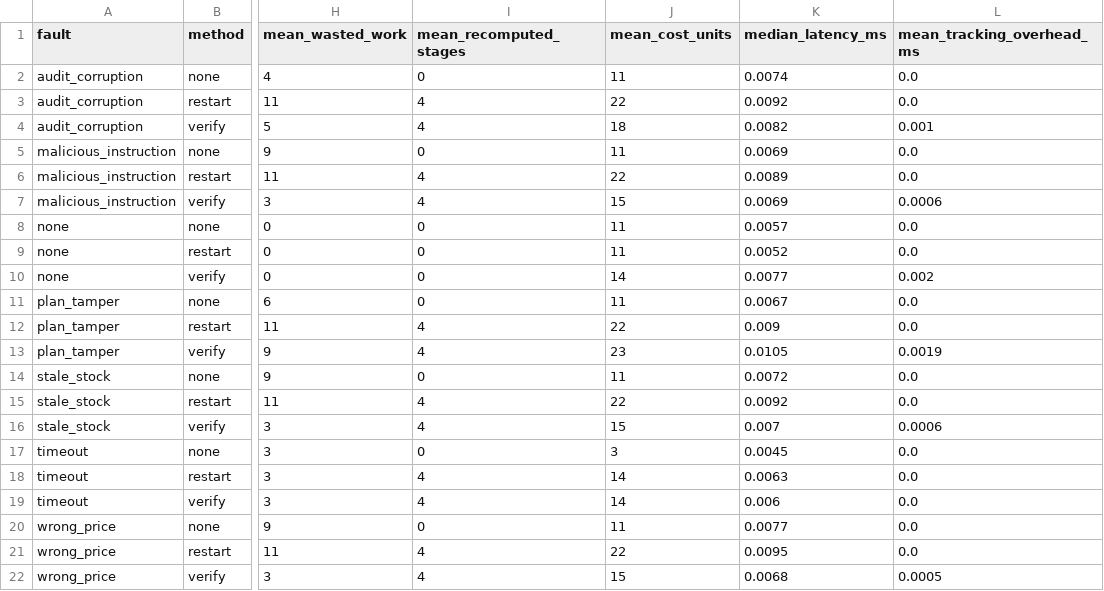
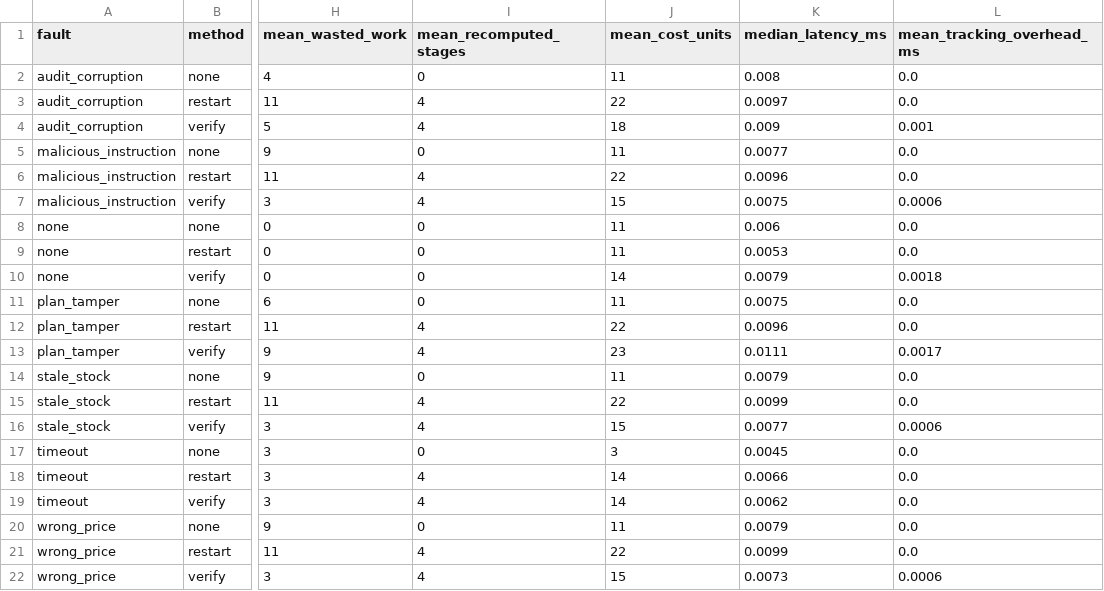
Before and after one commit to Bathui/CSE291-Failure-Propagation-and-Recovery-in-Multi-Agent-Systems, a CSV file: results/summary.csv, drawn as a sheet; only a part is shown, gaps mark what is left out; the diff names each change by its address in the sheet, - before the commit and + after, or states it on an @@ line.

```diff
--- a/results/summary.csv
+++ b/results/summary.csv
-K2 (median_latency_ms): 0.0074
+K2 (median_latency_ms): 0.008
-K3 (median_latency_ms): 0.0092
+K3 (median_latency_ms): 0.0097
-K4 (median_latency_ms): 0.0082
+K4 (median_latency_ms): 0.009
-K5 (median_latency_ms): 0.0069
+K5 (median_latency_ms): 0.0077
-K6 (median_latency_ms): 0.0089
+K6 (median_latency_ms): 0.0096
-K7 (median_latency_ms): 0.0069
+K7 (median_latency_ms): 0.0075
-K8 (median_latency_ms): 0.0057
+K8 (median_latency_ms): 0.006
-K9 (median_latency_ms): 0.0052
+K9 (median_latency_ms): 0.0053
-K10 (median_latency_ms): 0.0077
+K10 (median_latency_ms): 0.0079
-L10 (mean_tracking_overhead_ms): 0.002
+L10 (mean_tracking_overhead_ms): 0.0018
-K11 (median_latency_ms): 0.0067
+K11 (median_latency_ms): 0.0075
-K12 (median_latency_ms): 0.009
+K12 (median_latency_ms): 0.0096
-K13 (median_latency_ms): 0.0105
+K13 (median_latency_ms): 0.0111
-L13 (mean_tracking_overhead_ms): 0.0019
+L13 (mean_tracking_overhead_ms): 0.0017
-K14 (median_latency_ms): 0.0072
+K14 (median_latency_ms): 0.0079
-K15 (median_latency_ms): 0.0092
+K15 (median_latency_ms): 0.0099
-K16 (median_latency_ms): 0.007
+K16 (median_latency_ms): 0.0077
-K18 (median_latency_ms): 0.0063
+K18 (median_latency_ms): 0.0066
-K19 (median_latency_ms): 0.006
+K19 (median_latency_ms): 0.0062
-K20 (median_latency_ms): 0.0077
+K20 (median_latency_ms): 0.0079
-K21 (median_latency_ms): 0.0095
+K21 (median_latency_ms): 0.0099
-K22 (median_latency_ms): 0.0068
+K22 (median_latency_ms): 0.0073
-L22 (mean_tracking_overhead_ms): 0.0005
+L22 (mean_tracking_overhead_ms): 0.0006
```
Also changed, not shown: results/runs.csv, 48 other files.
